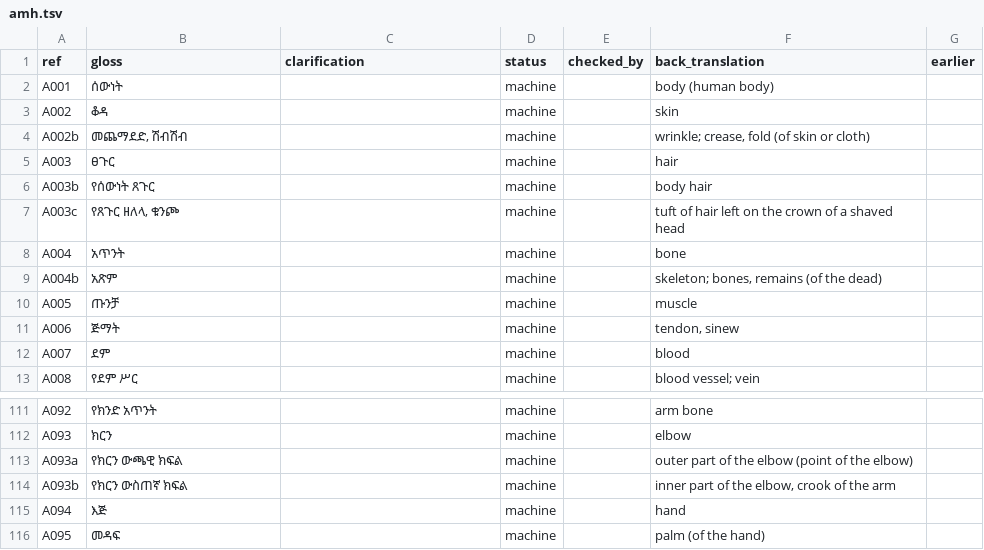
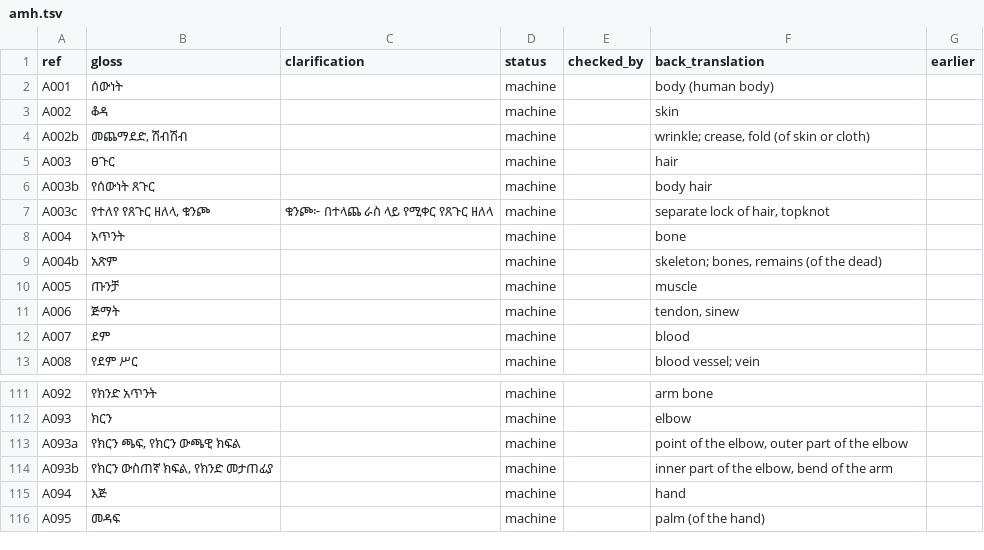
Before and after one commit to smojos/EACW, a TSV file: glosses/amh.tsv, drawn as a sheet; only a part is shown, gaps mark what is left out.

```diff
--- a/glosses/amh.tsv
+++ b/glosses/amh.tsv
@@ -6,3 +6,3 @@ A003	ፀጉር		machine		hair
 A003b	የሰውነት ጸጉር		machine		body hair	
-A003c	የጸጉር ዘለላ, ቁንጮ		machine		tuft of hair left on the crown of a shaved head	
+A003c	የተለየ የጸጉር ዘለላ, ቁንጮ	ቁንጮ፦ በተላጨ ራስ ላይ የሚቀር የጸጉር ዘለላ	machine		separate lock of hair, topknot	
 A004	አጥንት		machine		bone	
@@ -112,4 +112,4 @@ A092	የክንድ አጥንት		machine		arm bone
 A093	ክርን		machine		elbow	
-A093a	የክርን ውጫዊ ክፍል		machine		outer part of the elbow (point of the elbow)	
-A093b	የክርን ውስጠኛ ክፍል		machine		inner part of the elbow, crook of the arm	
+A093a	የክርን ጫፍ, የክርን ውጫዊ ክፍል		machine		point of the elbow, outer part of the elbow	
+A093b	የክርን ውስጠኛ ክፍል, የክንድ መታጠፊያ		machine		inner part of the elbow, bend of the arm	
 A094	እጅ		machine		hand	
```
Also changed, not shown: glosses/arb.tsv, glosses/fra.tsv.
